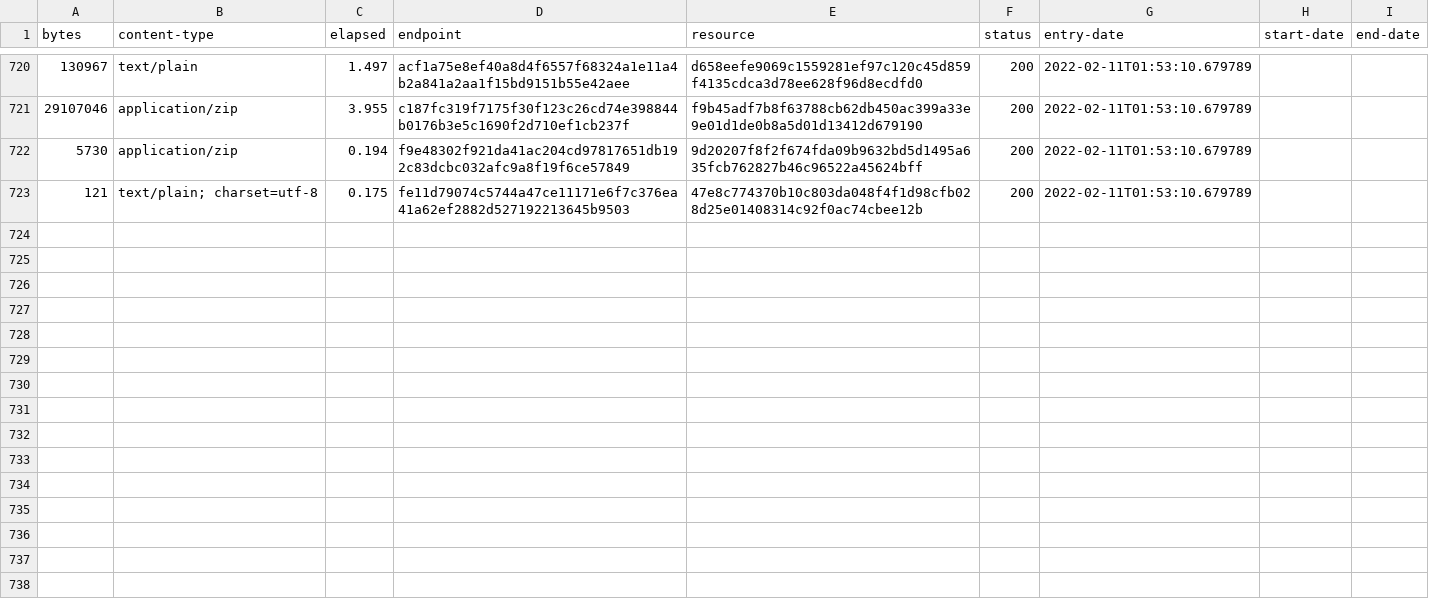
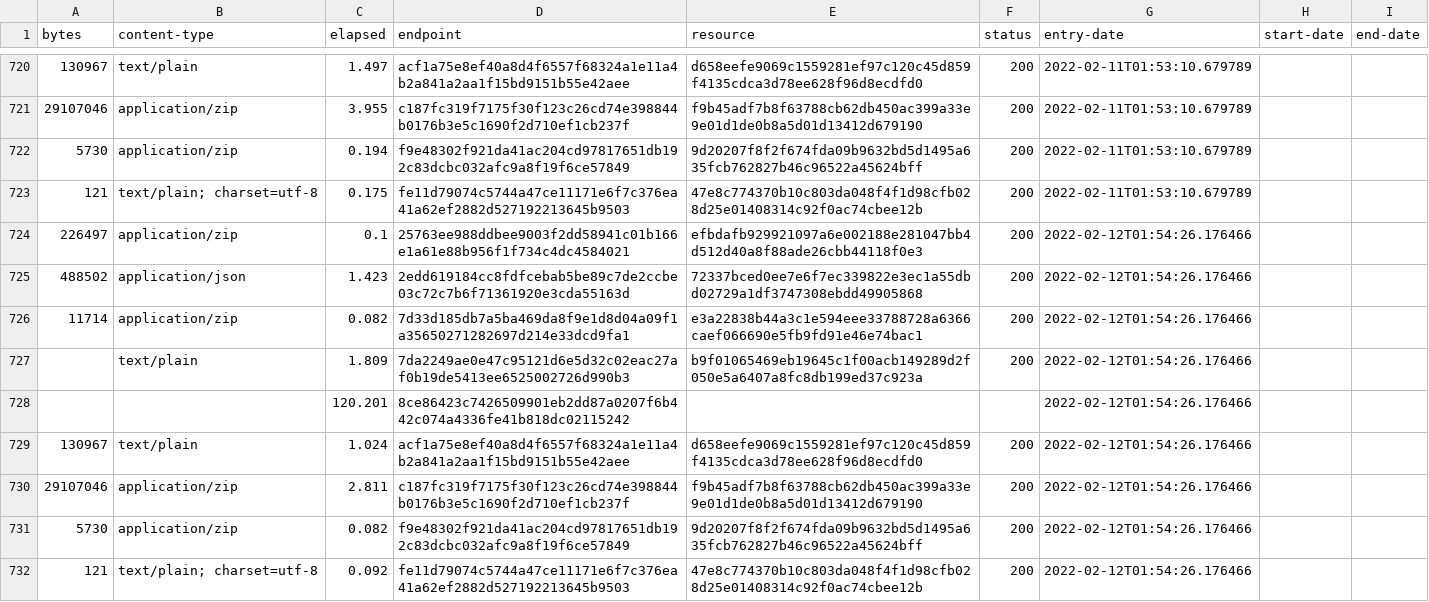
Before and after one commit to digital-land/listed-building-collection, a CSV file: collection/log.csv, drawn as a sheet; only a part is shown, gaps mark what is left out; the diff names each change by its address in the sheet, - before the commit and + after, or states it on an @@ line.

Commit message:
Collection 2022-02-12

```diff
--- a/collection/log.csv
+++ b/collection/log.csv
+row 724: 226497 | application/zip | 0.1 | 25763ee988ddbee9003f2dd58941c01b166e1a61e88b956f1f734c4dc4584021 | efbdafb929921097a6e002188e281047bb4d512d40a8f88ade26cbb44118f0e3 | 200 | 2022-02-12T01:54:26.176466
+row 725: 488502 | application/json | 1.423 | 2edd619184cc8fdfcebab5be89c7de2ccbe03c72c7b6f71361920e3cda55163d | 72337bced0ee7e6f7ec339822e3ec1a55dbd02729a1df3747308ebdd49905868 | 200 | 2022-02-12T01:54:26.176466
+row 726: 11714 | application/zip | 0.082 | 7d33d185db7a5ba469da8f9e1d8d04a09f1a35650271282697d214e33dcd9fa1 | e3a22838b44a3c1e594eee33788728a6366caef066690e5fb9fd91e46e74bac1 | 200 | 2022-02-12T01:54:26.176466
+row 727:  | text/plain | 1.809 | 7da2249ae0e47c95121d6e5d32c02eac27af0b19de5413ee6525002726d990b3 | b9f01065469eb19645c1f00acb149289d2f050e5a6407a8fc8db199ed37c923a | 200 | 2022-02-12T01:54:26.176466
+row 728:  |  | 120.201 | 8ce86423c7426509901eb2dd87a0207f6b442c074a4336fe41b818dc02115242 |  |  | 2022-02-12T01:54:26.176466
+row 729: 130967 | text/plain | 1.024 | acf1a75e8ef40a8d4f6557f68324a1e11a4b2a841a2aa1f15bd9151b55e42aee | d658eefe9069c1559281ef97c120c45d859f4135cdca3d78ee628f96d8ecdfd0 | 200 | 2022-02-12T01:54:26.176466
+row 730: 29107046 | application/zip | 2.811 | c187fc319f7175f30f123c26cd74e398844b0176b3e5c1690f2d710ef1cb237f | f9b45adf7b8f63788cb62db450ac399a33e9e01d1de0b8a5d01d13412d679190 | 200 | 2022-02-12T01:54:26.176466
+row 731: 5730 | application/zip | 0.082 | f9e48302f921da41ac204cd97817651db192c83dcbc032afc9a8f19f6ce57849 | 9d20207f8f2f674fda09b9632bd5d1495a635fcb762827b46c96522a45624bff | 200 | 2022-02-12T01:54:26.176466
+row 732: 121 | text/plain; charset=utf-8 | 0.092 | fe11d79074c5744a47ce11171e6f7c376ea41a62ef2882d527192213645b9503 | 47e8c774370b10c803da048f4f1d98cfb028d25e01408314c92f0ac74cbee12b | 200 | 2022-02-12T01:54:26.176466
```
